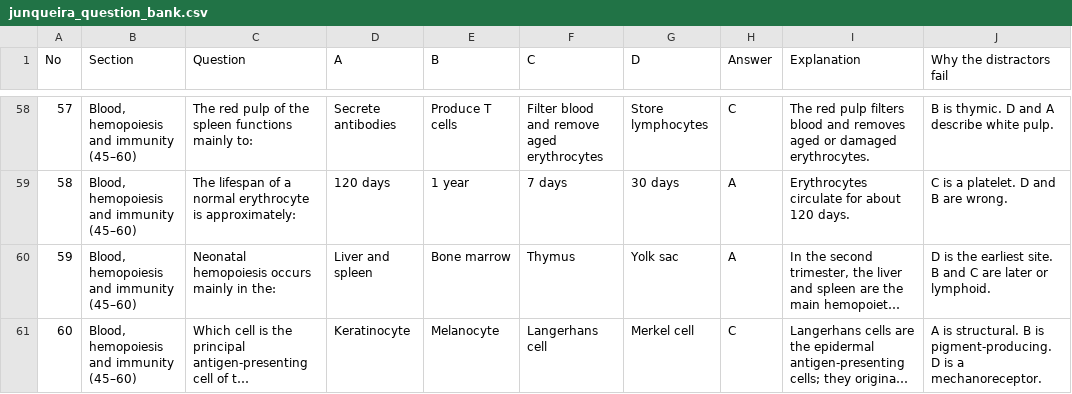
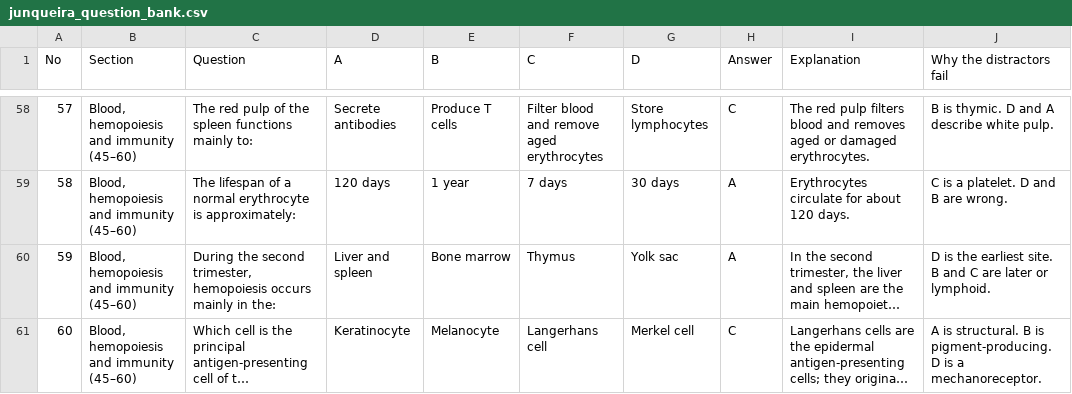
Before and after one commit to alfrotan-glitch/Books, a CSV file: junqueira-exam-guide/deliverables/junqueira_question_bank.csv, drawn as a sheet; only a part is shown, gaps mark what is left out; long unchanged cells end in …; the diff covers the shown part only; the diff names each change by its address in the sheet, - before the commit and + after, or states it on an @@ line.

Commit message:
Frozen-version defect pass: fix rapid-review platelet size and four MCQ defects
- Ch 24 fact 81: platelets 2-3 -> 2-4 um (contradicted Ch 12 and the book)
- MCQ 23: 'Articular hyaline' was a second correct answer; replaced with 'Tracheal hyaline' and corrected the explanation
- MCQ 59: stem said 'neonatal' for the second-trimester liver/spleen phase
- MCQ 61 and 80: corrections to the plexus and Meissner-corpuscle location notes
- question bank, PDF, DOCX and HTML regenerated; acceptance report updated (140 pp, 100 items, 550 cards)

Co-authored-by: arena-agent <297053741+arena-agent@users.noreply.github.com>

```diff
--- a/junqueira-exam-guide/deliverables/junqueira_question_bank.csv
+++ b/junqueira-exam-guide/deliverables/junqueira_question_bank.csv
-C60 (Question): Neonatal hemopoiesis occurs…
+C60 (Question): During the second trimester, hemopoiesis occurs…
```
Also changed, not shown: 4 edited cells elsewhere in this file, 6 other files.
